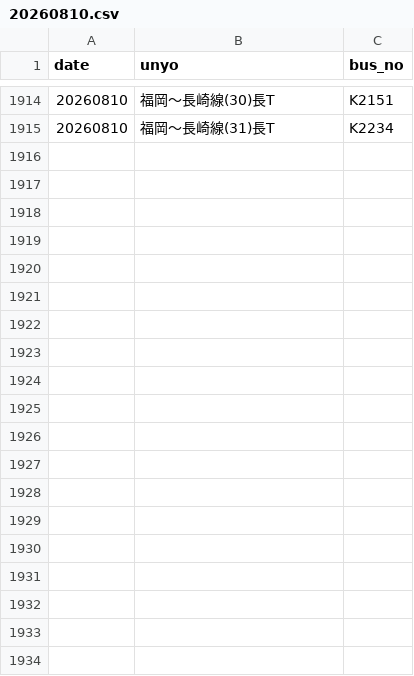
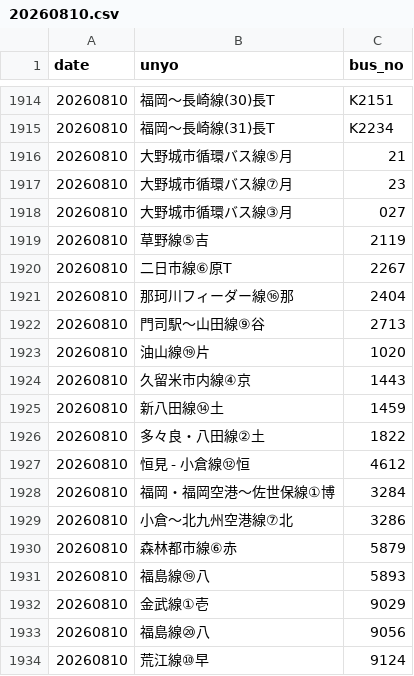
Before and after one commit to sakuraps1134/naviapp, a CSV file: 20260810.csv, drawn as a sheet; only a part is shown, gaps mark what is left out; the diff covers the shown part only.

```diff
--- a/20260810.csv
+++ b/20260810.csv
@@ -1915 +1915,20 @@
 "20260810","福岡～長崎線(31)長T","K2234"
+"20260810","大野城市循環バス線⑤月","21"
+"20260810","大野城市循環バス線⑦月","23"
+"20260810","大野城市循環バス線③月","027"
+"20260810","草野線⑤吉","2119"
+"20260810","二日市線⑥原T","2267"
+"20260810","那珂川フィーダー線⑯那","2404"
+"20260810","門司駅～山田線⑨谷","2713"
+"20260810","油山線⑲片","1020"
+"20260810","久留米市内線④京","1443"
+"20260810","新八田線⑭土","1459"
+"20260810","多々良・八田線②土","1822"
+"20260810","恒見 - 小倉線⑫恒","4612"
+"20260810","福岡・福岡空港～佐世保線①博","3284"
+"20260810","小倉～北九州空港線⑦北","3286"
+"20260810","森林都市線⑥赤","5879"
+"20260810","福島線⑲八","5893"
+"20260810","金武線①壱","9029"
+"20260810","福島線⑳八","9056"
+"20260810","荒江線⑩早","9124"
```
Also changed, not shown: 22 added rows elsewhere in this file, 1 other file.
